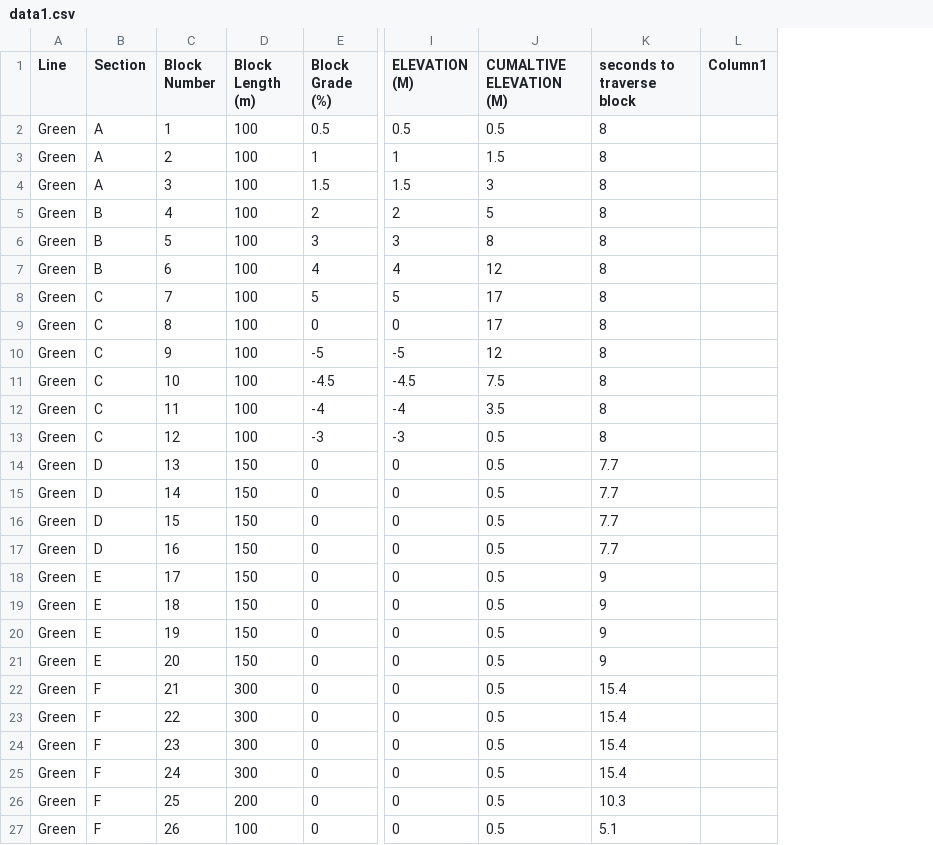
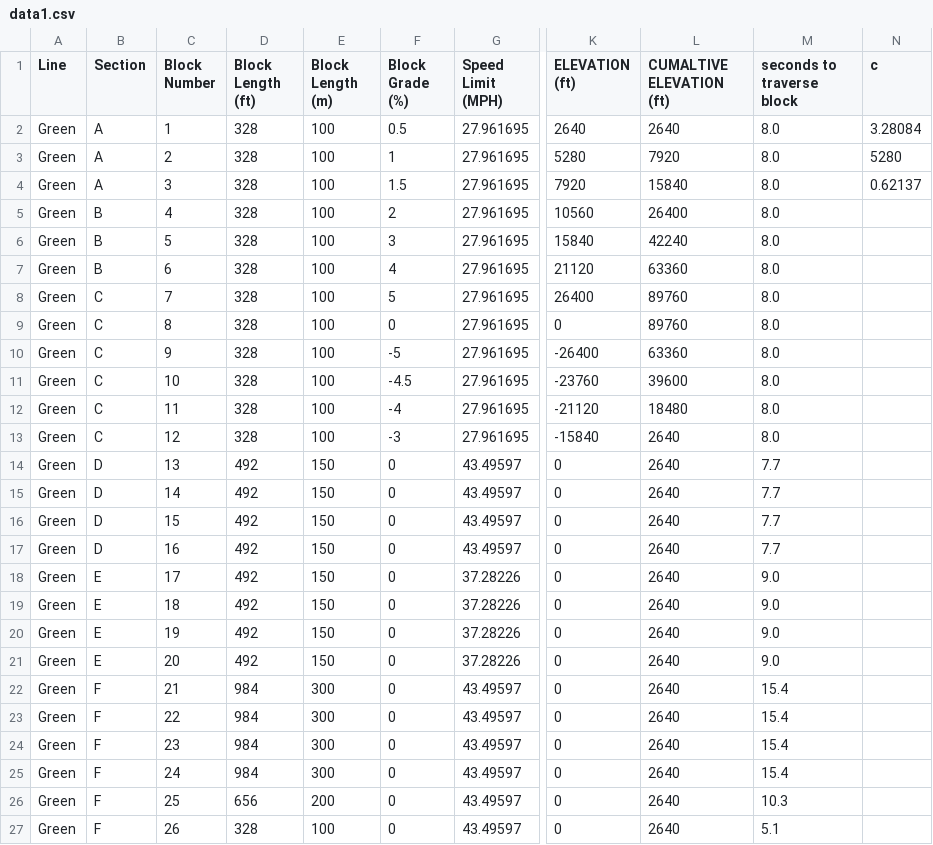
Before and after one commit to CAC429/Group2, a CSV file: data1.csv, drawn as a sheet; only a part is shown, gaps mark what is left out; removed rows and columns are numbered as before the commit, all else as after; the diff covers the shown part only; the diff names each change by its address in the sheet, - before the commit and + after, or states it on an @@ line.

```diff
--- a/data1.csv
+++ b/data1.csv
+column D (Block Length (ft)), rows 2-27: 328 | 328 | 328 | 328 | 328 | 328 | 328 | 328 | 328 | 328 | 328 | 328 | 492 | 492 | 492 | 492 | 492 | 492 | 492 | 492 | 984 | 984 | 984 | 984 | 656 | 328
+column G (Speed Limit (MPH)), rows 2-27: 27.961695 | 27.961695 | 27.961695 | 27.961695 | 27.961695 | 27.961695 | 27.961695 | 27.961695 | 27.961695 | 27.961695 | 27.961695 | 27.961695 | 43.49597 | 43.49597 | 43.49597 | 43.49597 | 37.28226 | 37.28226 | 37.28226 | 37.28226 | 43.49597 | 43.49597 | 43.49597 | 43.49597 | 43.49597 | 43.49597
-column J (CUMALTIVE ELEVATION (M)), rows 2-27: 0.5 | 1.5 | 3 | 5 | 8 | 12 | 17 | 17 | 12 | 7.5 | 3.5 | 0.5 | 0.5 | 0.5 | 0.5 | 0.5 | 0.5 | 0.5 | 0.5 | 0.5 | 0.5 | 0.5 | 0.5 | 0.5 | 0.5 | 0.5
+column L (CUMALTIVE ELEVATION (ft)), rows 2-27: 2640 | 7920 | 15840 | 26400 | 42240 | 63360 | 89760 | 89760 | 63360 | 39600 | 18480 | 2640 | 2640 | 2640 | 2640 | 2640 | 2640 | 2640 | 2640 | 2640 | 2640 | 2640 | 2640 | 2640 | 2640 | 2640
-column L (Column1), empty
+column N (c), rows 2-4: 3.28084 | 5280 | 0.62137
-K1: ELEVATION (M)
+K1: ELEVATION (ft)
-K2 (ELEVATION (ft)): 0.5
+K2 (ELEVATION (ft)): 2640
-M2:M13 (seconds to traverse block): 8
+M2:M13 (seconds to traverse block): 8.0
-K3 (ELEVATION (ft)): 1
+K3 (ELEVATION (ft)): 5280
-K4 (ELEVATION (ft)): 1.5
+K4 (ELEVATION (ft)): 7920
-K5 (ELEVATION (ft)): 2
+K5 (ELEVATION (ft)): 10560
-K6 (ELEVATION (ft)): 3
+K6 (ELEVATION (ft)): 15840
-K7 (ELEVATION (ft)): 4
+K7 (ELEVATION (ft)): 21120
-K8 (ELEVATION (ft)): 5
+K8 (ELEVATION (ft)): 26400
-K10 (ELEVATION (ft)): -5
+K10 (ELEVATION (ft)): -26400
-K11 (ELEVATION (ft)): -4.5
+K11 (ELEVATION (ft)): -23760
-K12 (ELEVATION (ft)): -4
+K12 (ELEVATION (ft)): -21120
-K13 (ELEVATION (ft)): -3
+K13 (ELEVATION (ft)): -15840
-M18:M21 (seconds to traverse block): 9
+M18:M21 (seconds to traverse block): 9.0
```
Also changed, not shown: 3 added rows and 88 edited cells elsewhere in this file, 5 other files.
